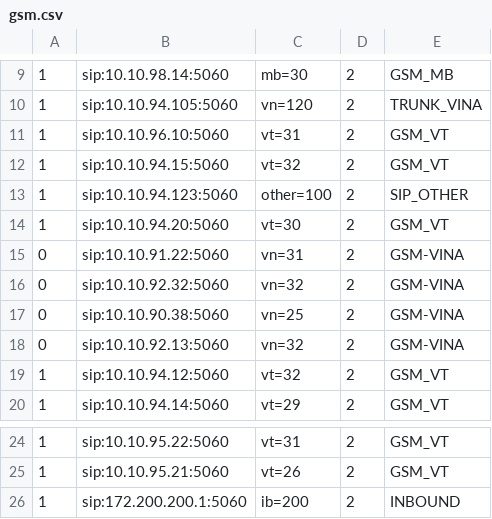
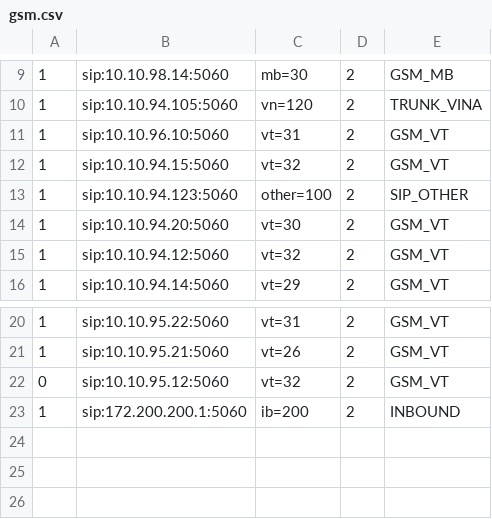
Before and after one commit to devops-itcs/CONFIG-CHANNEL-VPB-MAIN, a CSV file: gsm.csv, drawn as a sheet; only a part is shown, gaps mark what is left out; removed rows and columns are numbered as before the commit, all else as after; the diff names each change by its address in the sheet, - before the commit and + after, or states it on an @@ line.

Commit message:
Update gsm.csv

```diff
--- a/gsm.csv
+++ b/gsm.csv
-row 15: 0 | sip:10.10.91.22:5060 | vn=31 | 2 | GSM-VINA
-row 16: 0 | sip:10.10.92.32:5060 | vn=32 | 2 | GSM-VINA
-row 17: 0 | sip:10.10.90.38:5060 | vn=25 | 2 | GSM-VINA
-row 18: 0 | sip:10.10.92.13:5060 | vn=32 | 2 | GSM-VINA
+row 22: 0 | sip:10.10.95.12:5060 | vt=32 | 2 | GSM_VT
```
